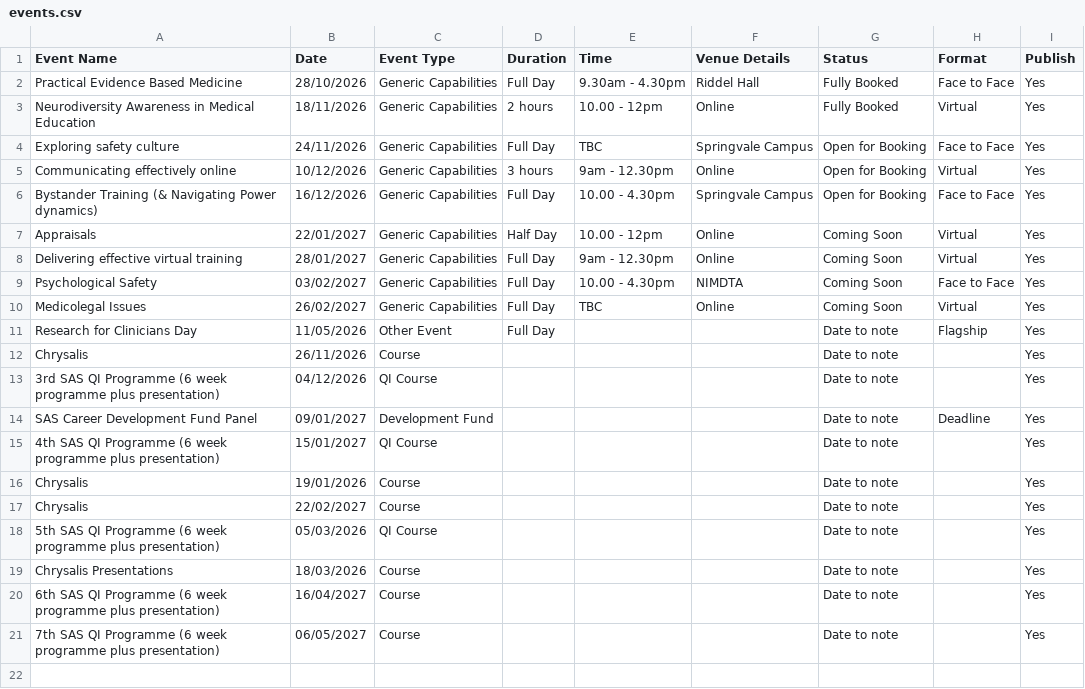
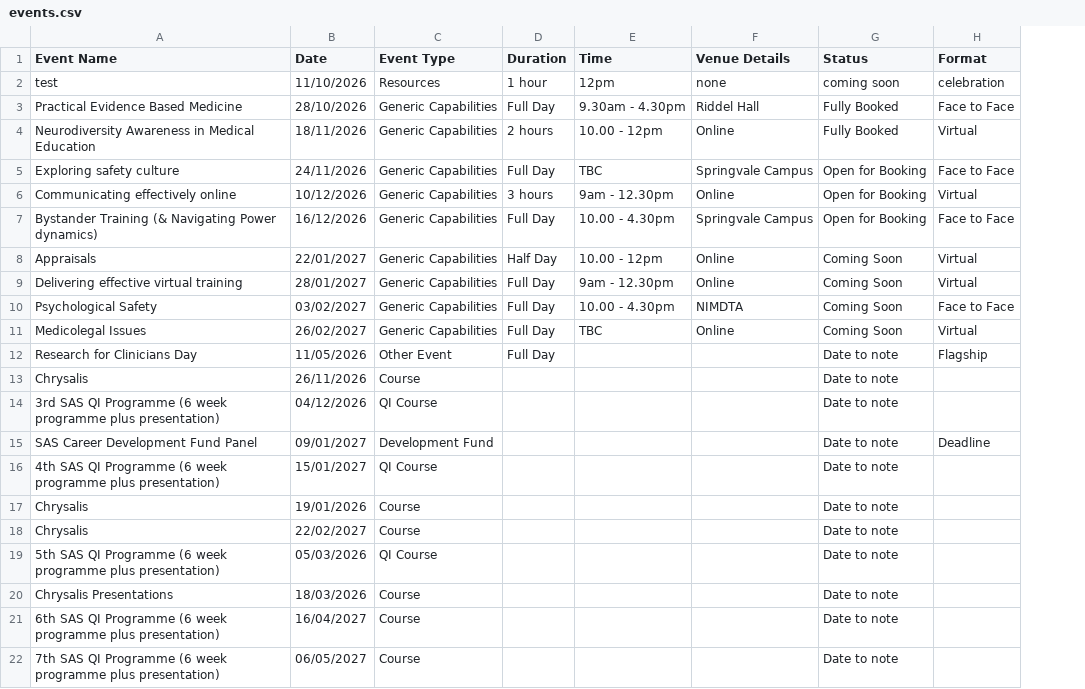
Before and after one commit to SASNimdta/SAS-Calendar, a CSV file: events.csv, drawn as a sheet; removed rows and columns are numbered as before the commit, all else as after; the diff names each change by its address in the sheet, - before the commit and + after, or states it on an @@ line.

```diff
--- a/events.csv
+++ b/events.csv
-column I (Publish), rows 2-21: all Yes
+row 2: test | 11/10/2026 | Resources | 1 hour | 12pm | none | coming soon | celebration
```
Also changed, not shown: 13 other files.
